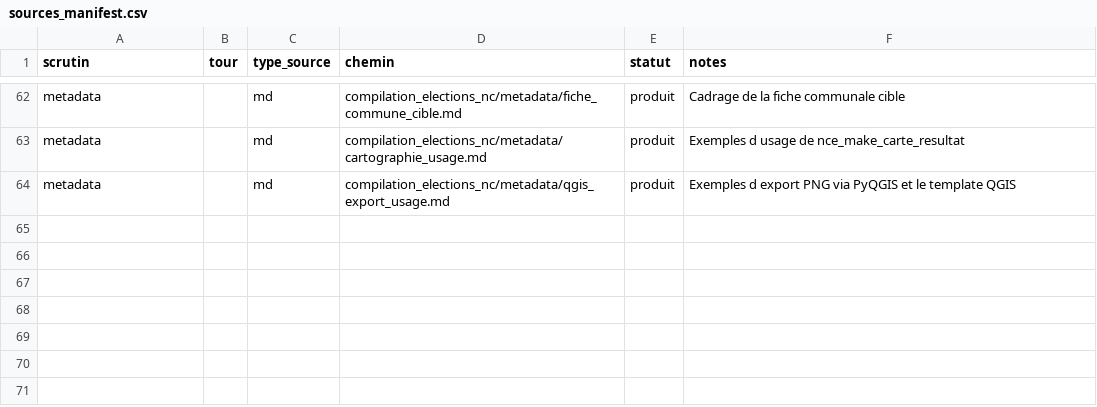
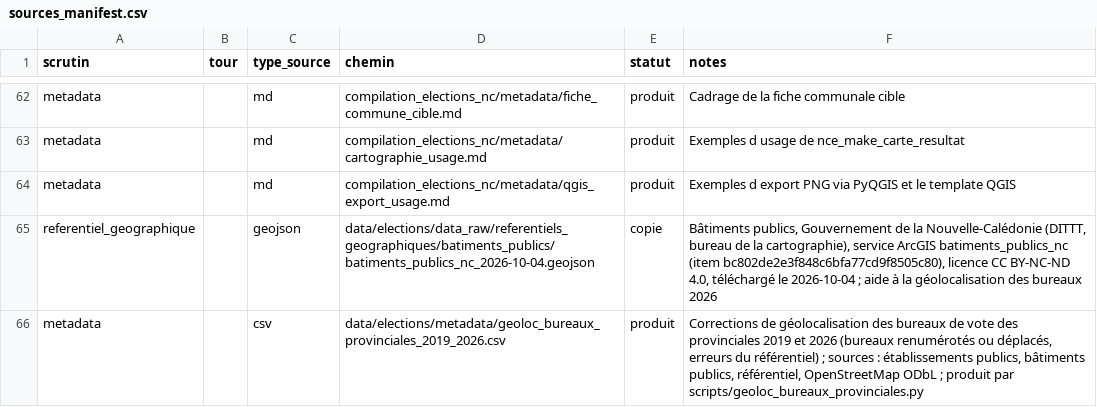
Before and after one commit to jbrouillon/contours-nc, a CSV file: data/elections/metadata/sources_manifest.csv, drawn as a sheet; only a part is shown, gaps mark what is left out; the diff names each change by its address in the sheet, - before the commit and + after, or states it on an @@ line.

```diff
--- a/data/elections/metadata/sources_manifest.csv
+++ b/data/elections/metadata/sources_manifest.csv
+row 65: referentiel_geographique |  | geojson | data/elections/data_raw/referentiels_geographiques/batiments_publics/batiments_publics_nc_2026-10-04.geojson | copie | Bâtiments publics, Gouvernement de la Nouvelle-Calédonie (DITTT, bureau de la cartographie), service ArcGIS batiments_publics_nc (item bc802de2e3f848c6bfa77cd9f8505c80), licence CC BY-NC-ND 4.0, téléchargé le 2026-10-04 ; aide à la géolocalisation des bureaux 2026
+row 66: metadata |  | csv | data/elections/metadata/geoloc_bureaux_provinciales_2019_2026.csv | produit | Corrections de géolocalisation des bureaux de vote des provinciales 2019 et 2026 (bureaux renumérotés ou déplacés, erreurs du référentiel) ; sources : établissements publics, bâtiments publics, référentiel, OpenStreetMap ODbL ; produit par scripts/geoloc_bureaux_provinciales.py
```
Also changed, not shown: docs/posts/provinciales-2026-geographie-forces-politiques/data/provinciales_2026_bureaux_nc.csv, docs/posts/provinciales-2026-geographie-forces-politiques/data/vainqueurs_bureaux_2026.csv, 25 other files.
